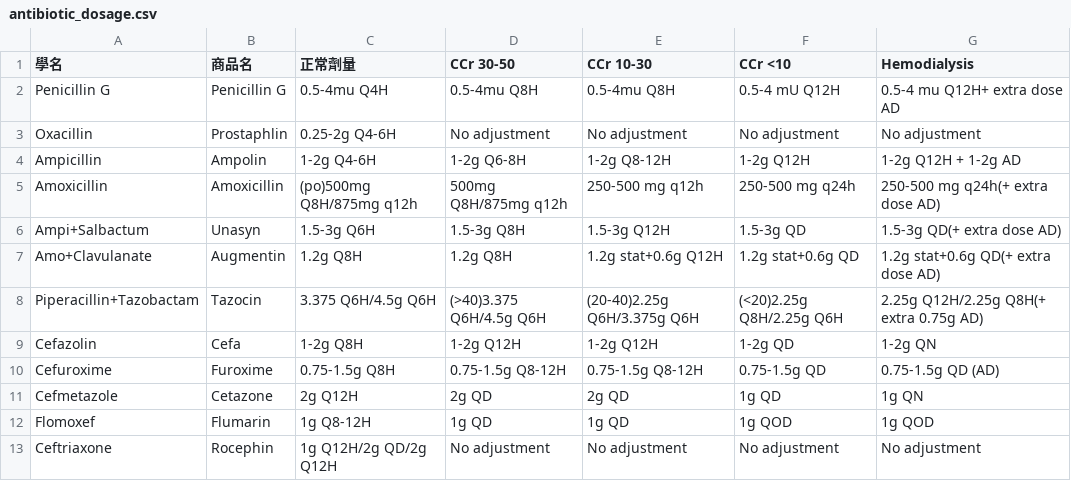
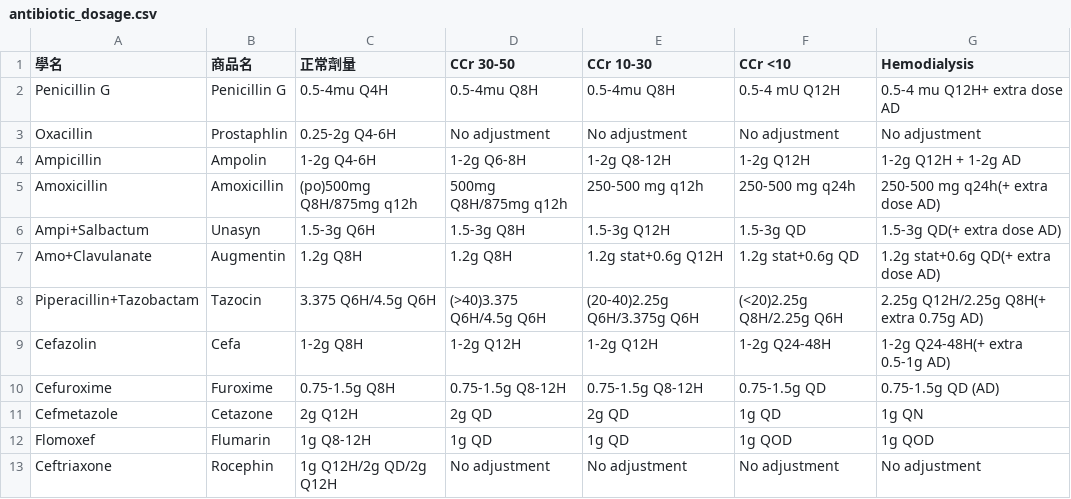
Before and after one commit to ken6411pig/805_ER, a CSV file: antibiotic_dosage.csv, drawn as a sheet; only a part is shown.

Commit message:
Update antibiotic_dosage.csv

```diff
--- a/antibiotic_dosage.csv
+++ b/antibiotic_dosage.csv
@@ -8,3 +8,3 @@ Amo+Clavulanate,Augmentin,1.2g Q8H,1.2g Q8H,1.2g stat+0.6g Q12H,1.2g stat+0.6g Q
 Piperacillin+Tazobactam,Tazocin,3.375 Q6H/4.5g Q6H,(>40)3.375 Q6H/4.5g Q6H,(20-40)2.25g Q6H/3.375g Q6H,(<20)2.25g Q8H/2.25g Q6H,2.25g Q12H/2.25g Q8H(+ extra 0.75g AD)
-Cefazolin,Cefa,1-2g Q8H,1-2g Q12H,1-2g Q12H,1-2g QD,1-2g QN
+Cefazolin,Cefa,1-2g Q8H,1-2g Q12H,1-2g Q12H,1-2g Q24-48H,1-2g Q24-48H(+ extra 0.5-1g AD)
 Cefuroxime,Furoxime,0.75-1.5g Q8H,0.75-1.5g Q8-12H,0.75-1.5g Q8-12H,0.75-1.5g QD,0.75-1.5g QD (AD)
```
